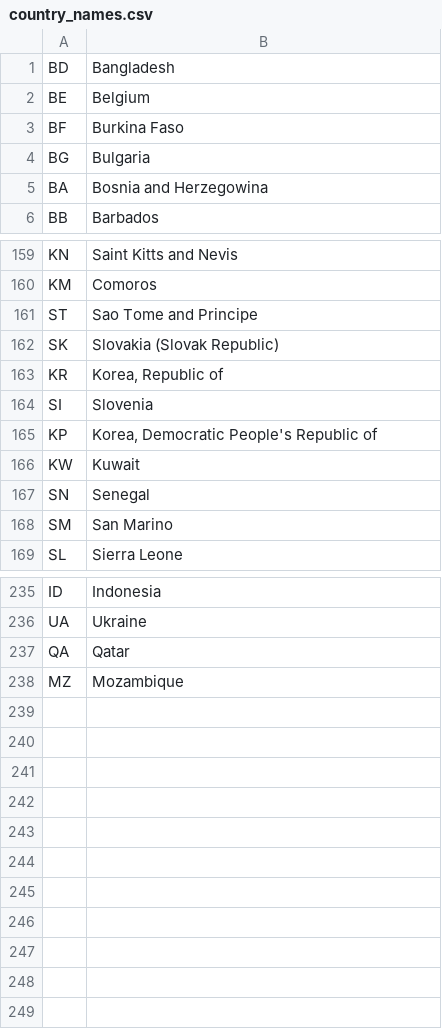
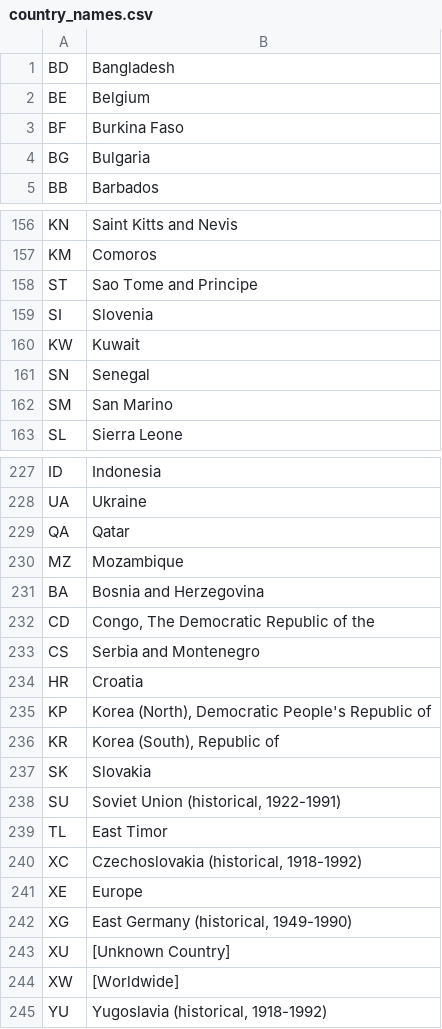
Before and after one commit to mjtorn/python-musicbrainz2, a CSV file: src/musicbrainz2/data/country_names.csv, drawn as a sheet; only a part is shown, gaps mark what is left out; removed rows and columns are numbered as before the commit, all else as after; the diff covers the shown part only; the diff names each change by its address in the sheet, - before the commit and + after, or states it on an @@ line.

```diff
--- a/src/musicbrainz2/data/country_names.csv
+++ b/src/musicbrainz2/data/country_names.csv
-row 5: BA | Bosnia and Herzegowina
-row 162: SK | Slovakia (Slovak Republic)
-row 163: KR | Korea, Republic of
-row 165: KP | Korea, Democratic People's Republic of
+row 231: BA | Bosnia and Herzegovina
+row 232: CD | Congo, The Democratic Republic of the
+row 233: CS | Serbia and Montenegro
+row 234: HR | Croatia
+row 235: KP | Korea (North), Democratic People's Republic of
+row 236: KR | Korea (South), Republic of
+row 237: SK | Slovakia
+row 238: SU | Soviet Union (historical, 1922-1991)
+row 239: TL | East Timor
+row 240: XC | Czechoslovakia (historical, 1918-1992)
+row 241: XE | Europe
+row 242: XG | East Germany (historical, 1949-1990)
+row 243: XU | [Unknown Country]
+row 244: XW | [Worldwide]
+row 245: YU | Yugoslavia (historical, 1918-1992)
```
Also changed, not shown: 4 removed rows elsewhere in this file, src/musicbrainz2/data/language_names.csv, src/musicbrainz2/data/script_names.csv, 1 other file.
